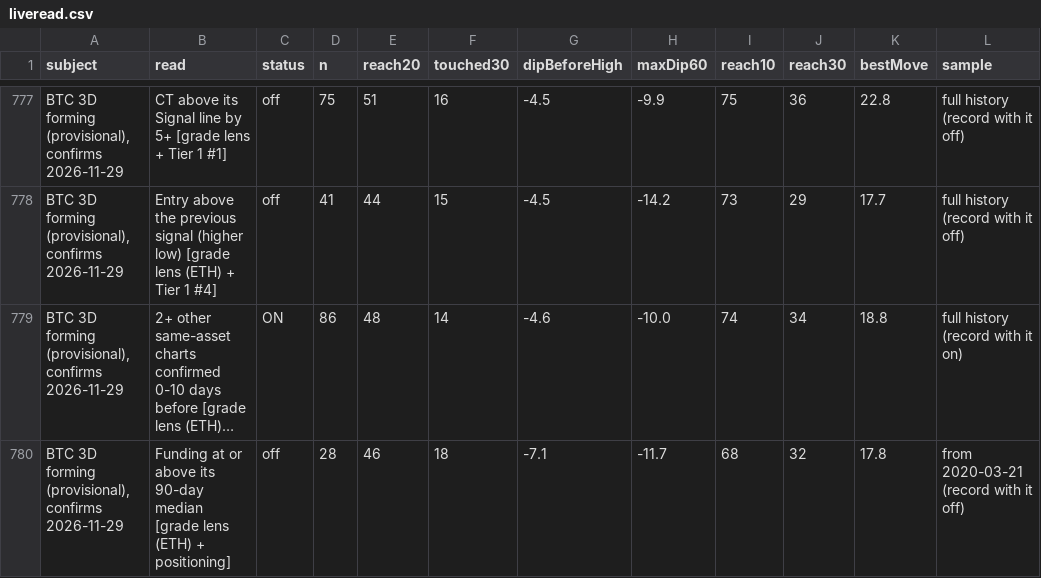
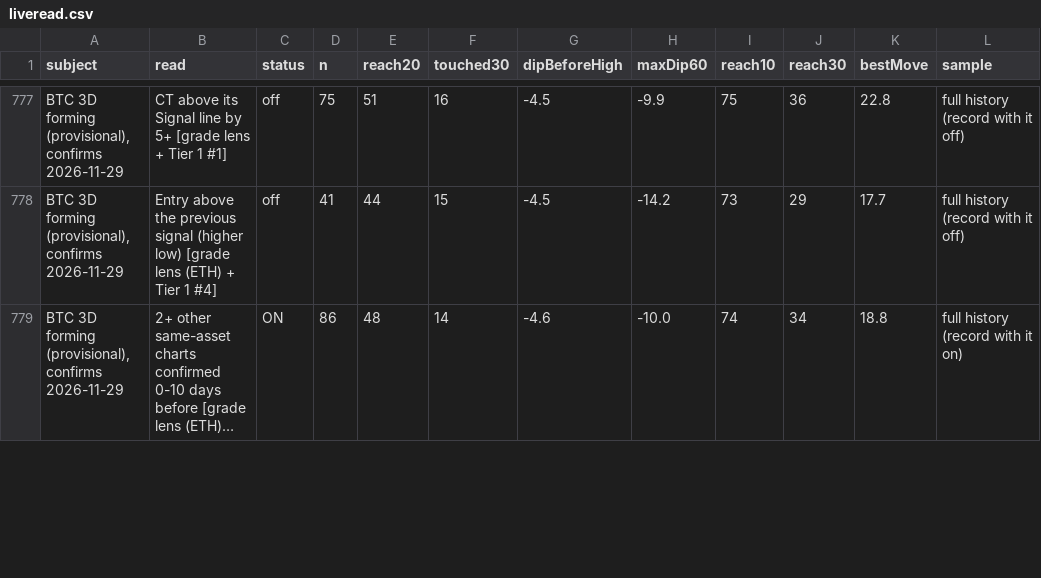
Before and after one commit to jaredbausch-ai/ctzb-data, a CSV file: datasets/liveread.csv, drawn as a sheet; only a part is shown, gaps mark what is left out; long unchanged cells end in …; removed rows and columns are numbered as before the commit, all else as after; the diff covers the shown part only; the diff names each change by its address in the sheet, - before the commit and + after, or states it on an @@ line.

```diff
--- a/datasets/liveread.csv
+++ b/datasets/liveread.csv
-row 780: BTC 3D forming (provisional), confirms 2026-11-29 | Funding at or above its 90-day median [grade lens (ETH) + positioning] | off | 28 | 46 | 18 | -7.1 | -11.7 | 68 | 32 | 17.8 | from 2020-03-21 (record with it off)
```
Also changed, not shown: 2 added rows, 1 removed row and 11 edited cells elsewhere in this file, data/BTC_12H.csv, data/derivs/BTC_funding_daily.csv, 13 other files.
